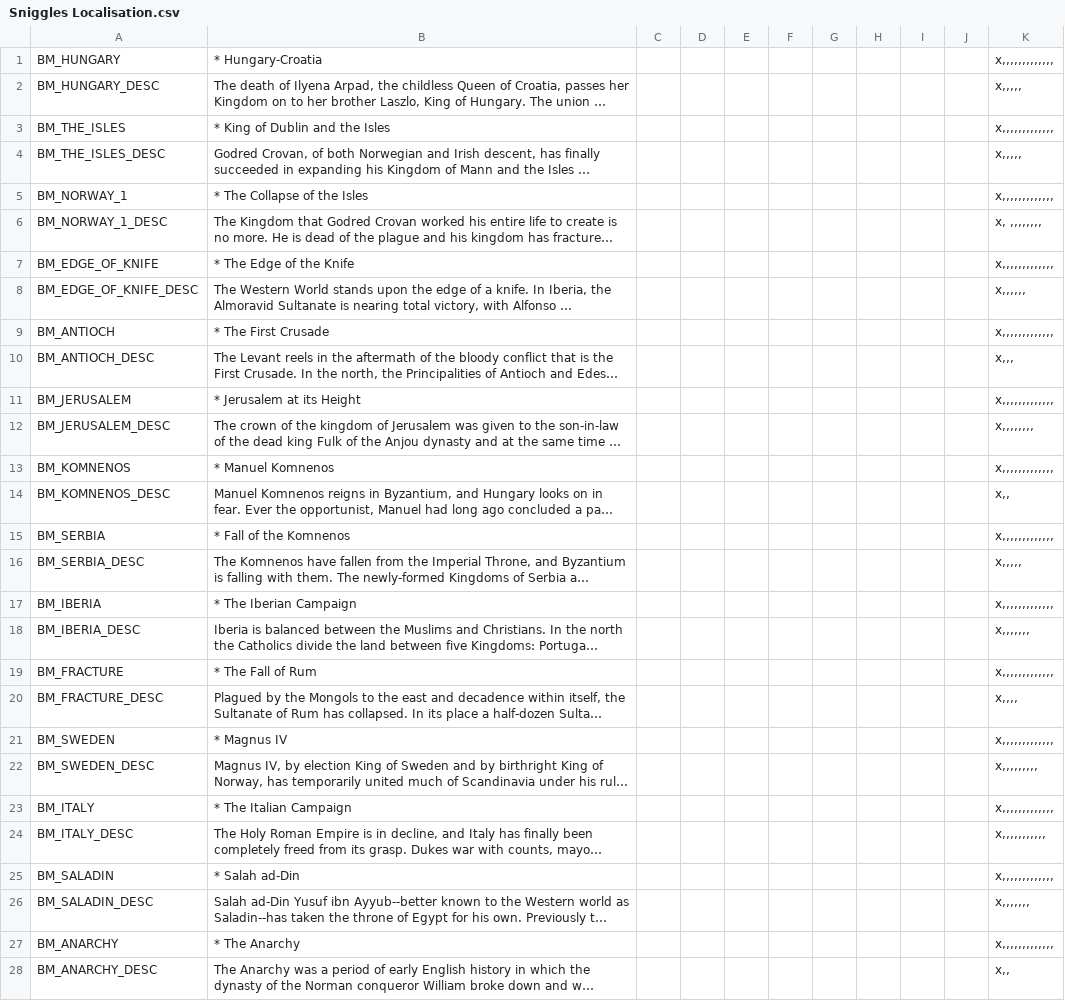
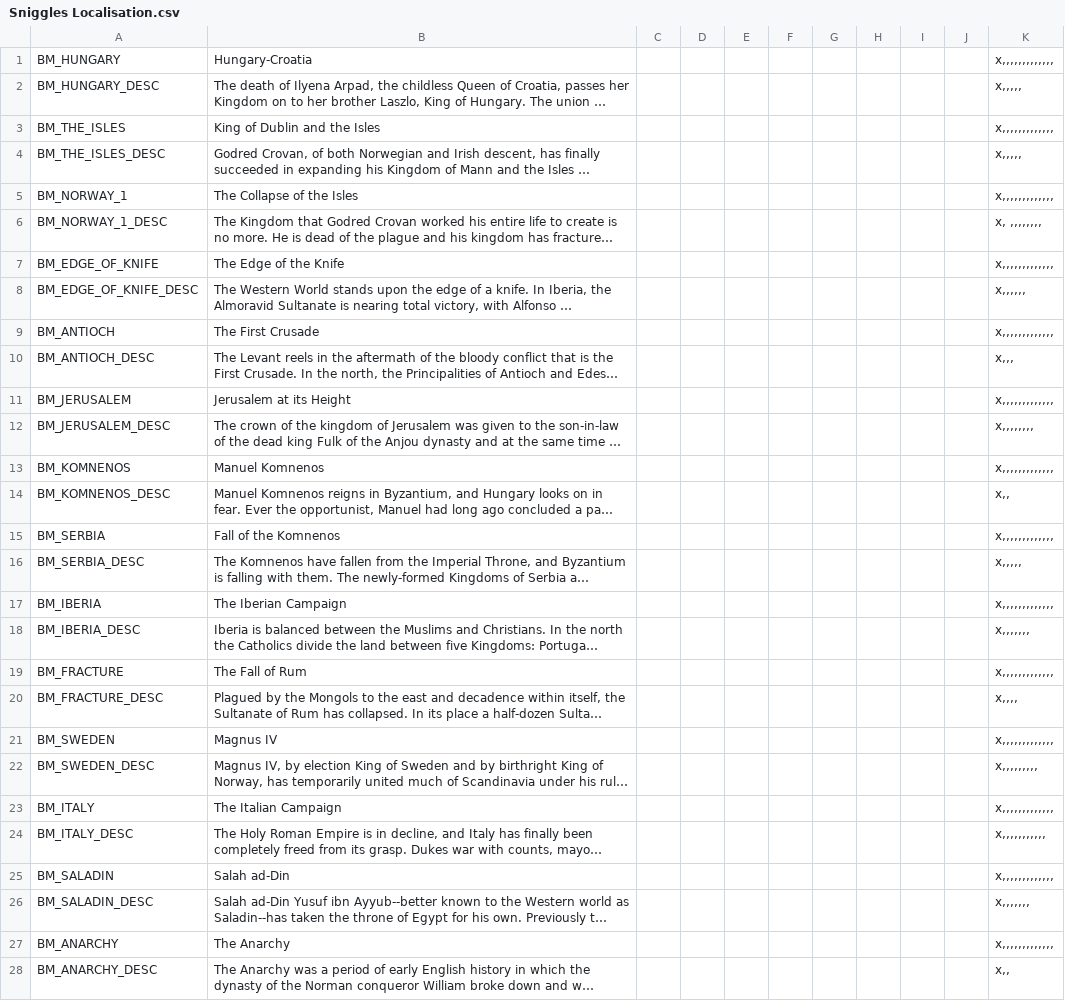
Before and after one commit to 77Nowhere/Umbra_Sapiens2, a CSV file: umbra_sapiens/localisation/Sniggles Localisation.csv, drawn as a sheet; only a part is shown; long unchanged cells end in …; the diff covers the shown part only; the diff names each change by its address in the sheet, - before the commit and + after, or states it on an @@ line.

```diff
--- a/umbra_sapiens/localisation/Sniggles Localisation.csv
+++ b/umbra_sapiens/localisation/Sniggles Localisation.csv
-B1: * Hungary-Croatia
+B1: Hungary-Croatia
-B3: * King of Dublin and the Isles
+B3: King of Dublin and the Isles
-B5: * The Collapse of the Isles
+B5: The Collapse of the Isles
-B7: * The Edge of the Knife
+B7: The Edge of the Knife
-B9: * The First Crusade
+B9: The First Crusade
-B11: * Jerusalem at its Height
+B11: Jerusalem at its Height
-B13: * Manuel Komnenos
+B13: Manuel Komnenos
-B15: * Fall of the Komnenos
+B15: Fall of the Komnenos
-B17: * The Iberian Campaign
+B17: The Iberian Campaign
-B19: * The Fall of Rum
+B19: The Fall of Rum
-B21: * Magnus IV
+B21: Magnus IV
-B23: * The Italian Campaign
+B23: The Italian Campaign
-B25: * Salah ad-Din
+B25: Salah ad-Din
-B27: * The Anarchy
+B27: The Anarchy
```
Also changed, not shown: 31 edited cells elsewhere in this file, 1 other file.
